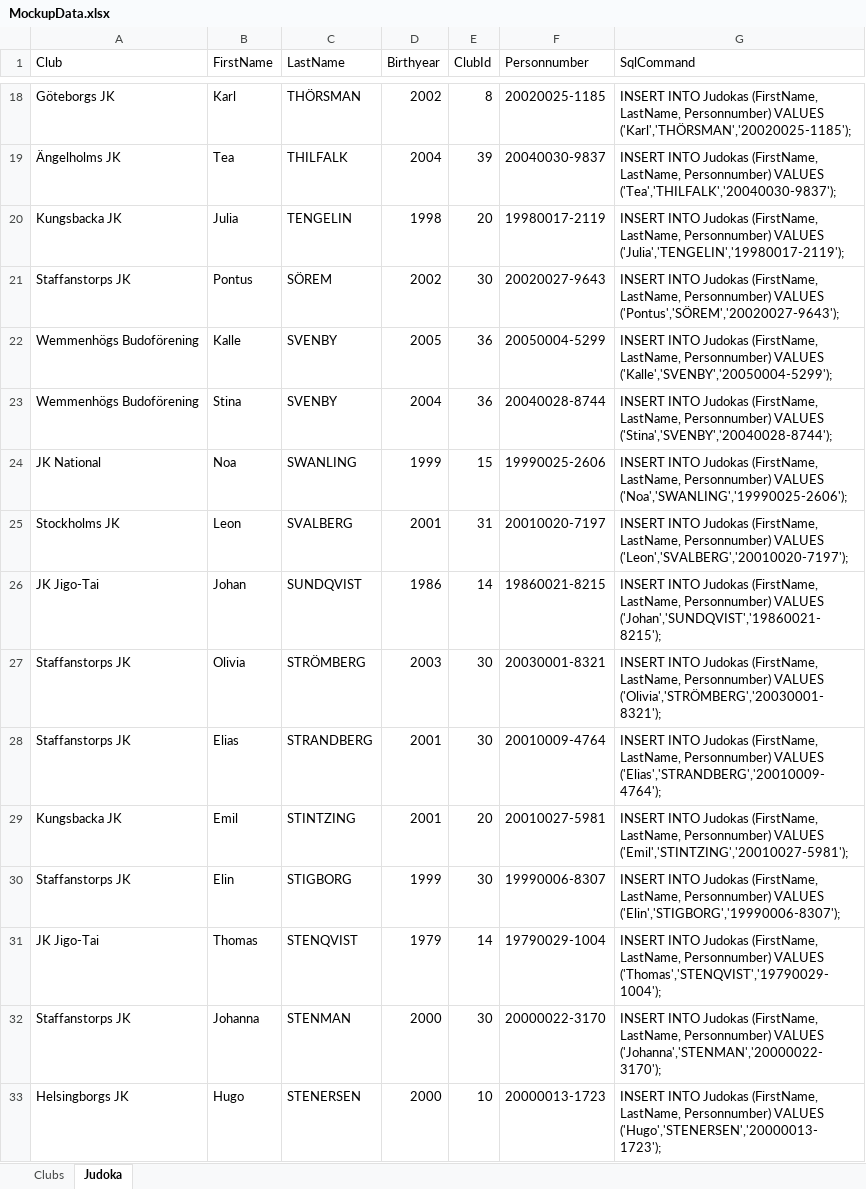
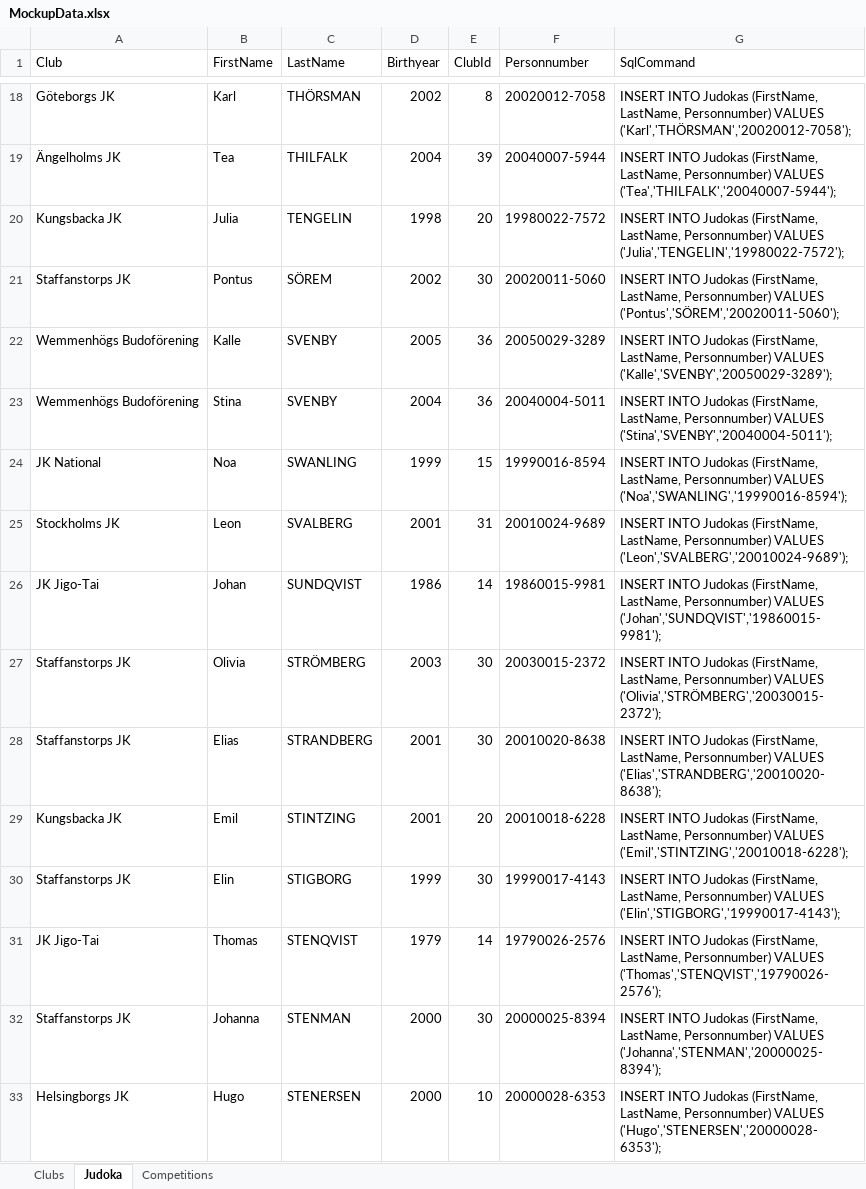
Before and after one commit to Riniga/Judoka, an Excel workbook: MockupData.xlsx, sheet Judoka, drawn as a sheet; only a part is shown, gaps mark what is left out; values as stored, in another font and other column widths than the file's, no borders; table styles not drawn; the diff covers the shown part only; the diff names each change by its address in the sheet, - before the commit and + after, or states it on an @@ line.

```diff
--- a/MockupData.xlsx (sheet Judoka)
+++ b/MockupData.xlsx (sheet Judoka)
+sheet tab: Competitions
-F18 (Personnumber): 20020025-1185
+F18 (Personnumber): 20020012-7058
-G18 (SqlCommand): …Personnumber) VALUES ('Karl','THÖRSMAN','20020025-1185');
+G18 (SqlCommand): …Personnumber) VALUES ('Karl','THÖRSMAN','20020012-7058');
-F19 (Personnumber): 20040030-9837
+F19 (Personnumber): 20040007-5944
-G19 (SqlCommand): …Personnumber) VALUES ('Tea','THILFALK','20040030-9837');
+G19 (SqlCommand): …Personnumber) VALUES ('Tea','THILFALK','20040007-5944');
-F20 (Personnumber): 19980017-2119
+F20 (Personnumber): 19980022-7572
-G20 (SqlCommand): …Personnumber) VALUES ('Julia','TENGELIN','19980017-2119');
+G20 (SqlCommand): …Personnumber) VALUES ('Julia','TENGELIN','19980022-7572');
-F21 (Personnumber): 20020027-9643
+F21 (Personnumber): 20020011-5060
-G21 (SqlCommand): …Personnumber) VALUES ('Pontus','SÖREM','20020027-9643');
+G21 (SqlCommand): …Personnumber) VALUES ('Pontus','SÖREM','20020011-5060');
-F22 (Personnumber): 20050004-5299
+F22 (Personnumber): 20050029-3289
-G22 (SqlCommand): …Personnumber) VALUES ('Kalle','SVENBY','20050004-5299');
+G22 (SqlCommand): …Personnumber) VALUES ('Kalle','SVENBY','20050029-3289');
-F23 (Personnumber): 20040028-8744
+F23 (Personnumber): 20040004-5011
-G23 (SqlCommand): …Personnumber) VALUES ('Stina','SVENBY','20040028-8744');
+G23 (SqlCommand): …Personnumber) VALUES ('Stina','SVENBY','20040004-5011');
-F24 (Personnumber): 19990025-2606
+F24 (Personnumber): 19990016-8594
-G24 (SqlCommand): …Personnumber) VALUES ('Noa','SWANLING','19990025-2606');
+G24 (SqlCommand): …Personnumber) VALUES ('Noa','SWANLING','19990016-8594');
-F25 (Personnumber): 20010020-7197
+F25 (Personnumber): 20010024-9689
-G25 (SqlCommand): …Personnumber) VALUES ('Leon','SVALBERG','20010020-7197');
+G25 (SqlCommand): …Personnumber) VALUES ('Leon','SVALBERG','20010024-9689');
-F26 (Personnumber): 19860021-8215
+F26 (Personnumber): 19860015-9981
-G26 (SqlCommand): …Personnumber) VALUES ('Johan','SUNDQVIST','19860021-8215');
+G26 (SqlCommand): …Personnumber) VALUES ('Johan','SUNDQVIST','19860015-9981');
-F27 (Personnumber): 20030001-8321
+F27 (Personnumber): 20030015-2372
-G27 (SqlCommand): …Personnumber) VALUES ('Olivia','STRÖMBERG','20030001-8321');
+G27 (SqlCommand): …Personnumber) VALUES ('Olivia','STRÖMBERG','20030015-2372');
-F28 (Personnumber): 20010009-4764
+F28 (Personnumber): 20010020-8638
-G28 (SqlCommand): …Personnumber) VALUES ('Elias','STRANDBERG','20010009-4764');
+G28 (SqlCommand): …Personnumber) VALUES ('Elias','STRANDBERG','20010020-8638');
-F29 (Personnumber): 20010027-5981
+F29 (Personnumber): 20010018-6228
-G29 (SqlCommand): …Personnumber) VALUES ('Emil','STINTZING','20010027-5981');
+G29 (SqlCommand): …Personnumber) VALUES ('Emil','STINTZING','20010018-6228');
-F30 (Personnumber): 19990006-8307
+F30 (Personnumber): 19990017-4143
-G30 (SqlCommand): …Personnumber) VALUES ('Elin','STIGBORG','19990006-8307');
+G30 (SqlCommand): …Personnumber) VALUES ('Elin','STIGBORG','19990017-4143');
-F31 (Personnumber): 19790029-1004
+F31 (Personnumber): 19790026-2576
-G31 (SqlCommand): …Personnumber) VALUES ('Thomas','STENQVIST','19790029-1004');
+G31 (SqlCommand): …Personnumber) VALUES ('Thomas','STENQVIST','19790026-2576');
-F32 (Personnumber): 20000022-3170
+F32 (Personnumber): 20000025-8394
-G32 (SqlCommand): …Personnumber) VALUES ('Johanna','STENMAN','20000022-3170');
+G32 (SqlCommand): …Personnumber) VALUES ('Johanna','STENMAN','20000025-8394');
-F33 (Personnumber): 20000013-1723
+F33 (Personnumber): 20000028-6353
-G33 (SqlCommand): …Personnumber) VALUES ('Hugo','STENERSEN','20000013-1723');
+G33 (SqlCommand): …Personnumber) VALUES ('Hugo','STENERSEN','20000028-6353');
```
Also changed, not shown: 478 edited cells elsewhere in this sheet, 19 other files.
